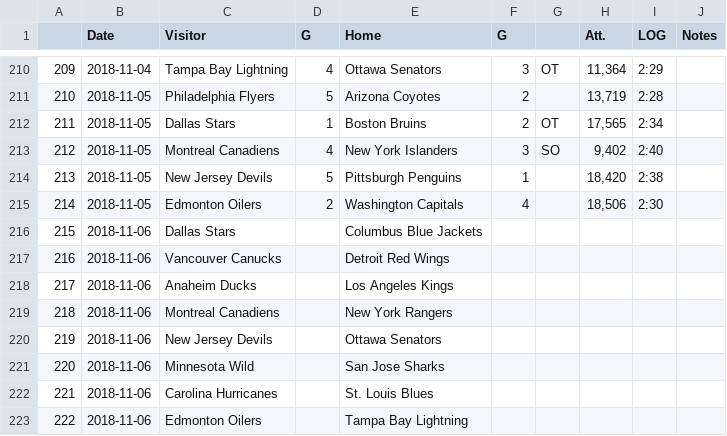
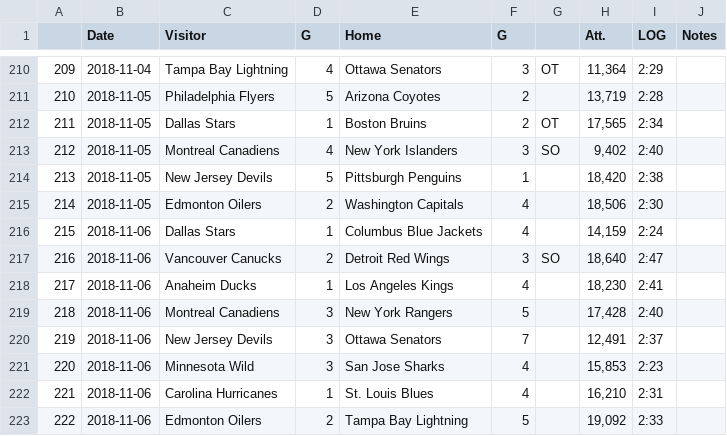
Before and after one commit to pbulsink/HockeyModel, a CSV file: data-raw/20182019.csv, drawn as a sheet; only a part is shown, gaps mark what is left out; the diff covers the shown part only.

```diff
--- a/data-raw/20182019.csv
+++ b/data-raw/20182019.csv
@@ -215,9 +215,9 @@
 "214","2018-11-05","Edmonton Oilers","2","Washington Capitals","4","","18,506","2:30",""
-"215","2018-11-06","Dallas Stars","","Columbus Blue Jackets","","","","",""
-"216","2018-11-06","Vancouver Canucks","","Detroit Red Wings","","","","",""
-"217","2018-11-06","Anaheim Ducks","","Los Angeles Kings","","","","",""
-"218","2018-11-06","Montreal Canadiens","","New York Rangers","","","","",""
-"219","2018-11-06","New Jersey Devils","","Ottawa Senators","","","","",""
-"220","2018-11-06","Minnesota Wild","","San Jose Sharks","","","","",""
-"221","2018-11-06","Carolina Hurricanes","","St. Louis Blues","","","","",""
-"222","2018-11-06","Edmonton Oilers","","Tampa Bay Lightning","","","","",""
+"215","2018-11-06","Dallas Stars","1","Columbus Blue Jackets","4","","14,159","2:24",""
+"216","2018-11-06","Vancouver Canucks","2","Detroit Red Wings","3","SO","18,640","2:47",""
+"217","2018-11-06","Anaheim Ducks","1","Los Angeles Kings","4","","18,230","2:41",""
+"218","2018-11-06","Montreal Canadiens","3","New York Rangers","5","","17,428","2:40",""
+"219","2018-11-06","New Jersey Devils","3","Ottawa Senators","7","","12,491","2:37",""
+"220","2018-11-06","Minnesota Wild","3","San Jose Sharks","4","","15,853","2:23",""
+"221","2018-11-06","Carolina Hurricanes","1","St. Louis Blues","4","","16,210","2:31",""
+"222","2018-11-06","Edmonton Oilers","2","Tampa Bay Lightning","5","","19,092","2:33",""
```
Also changed, not shown: 54 edited cells elsewhere in this file, 17 other files.
